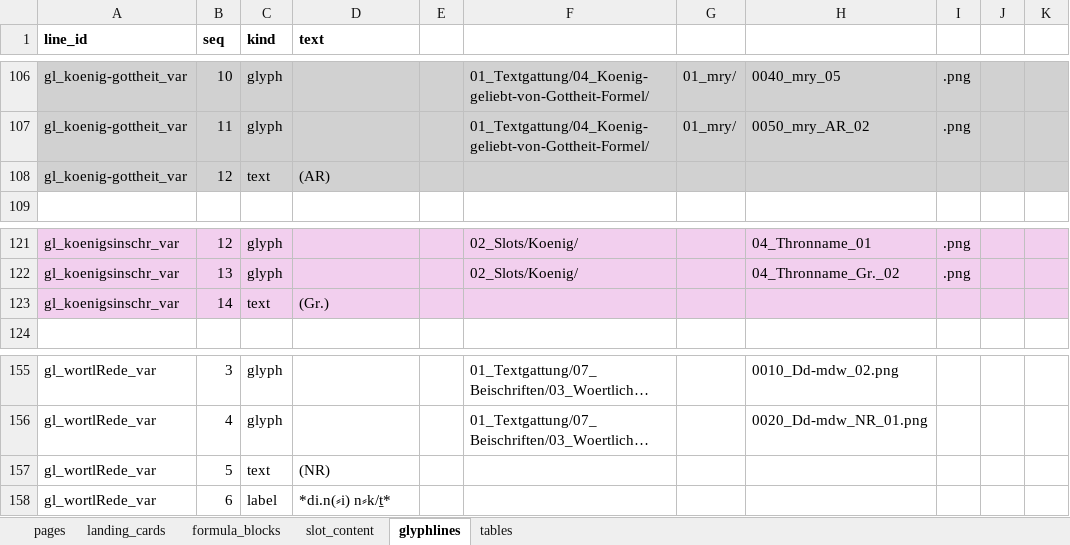
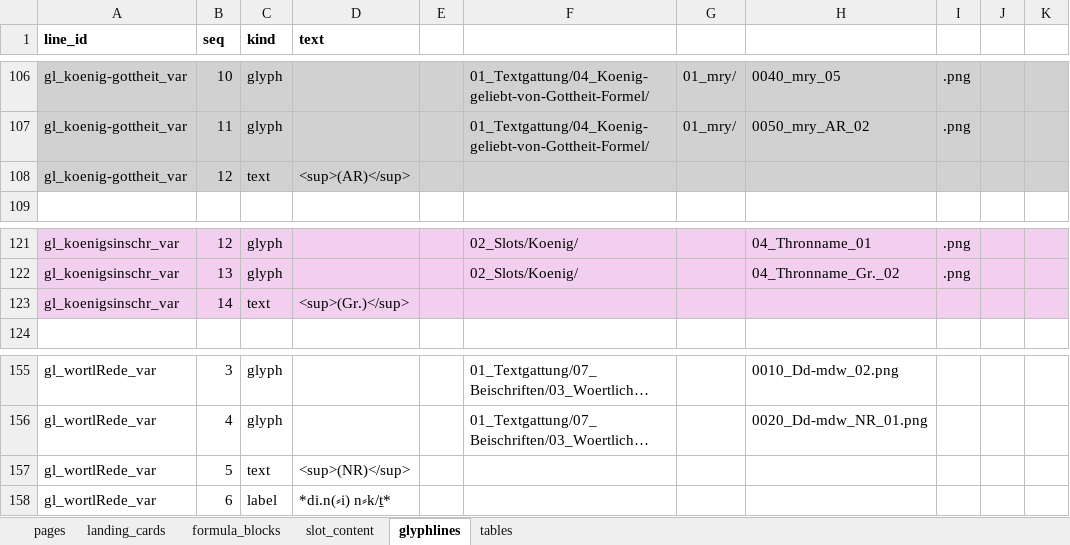
Before and after one commit to MarkusKut/Inschriftenschluessel, an Excel workbook: data/content.xlsx, sheet glyphlines, drawn as a sheet; only a part is shown, gaps mark what is left out; long unchanged cells end in …; values as stored, in another font and other column widths than the file's, no borders; the diff covers the shown part only; the diff names each change by its address in the sheet, - before the commit and + after, or states it on an @@ line.

```diff
--- a/data/content.xlsx (sheet glyphlines)
+++ b/data/content.xlsx (sheet glyphlines)
-D108 (text): (AR)
+D108 (text): <sup>(AR)</sup>
-D123 (text): (Gr.)
+D123 (text): <sup>(Gr.)</sup>
-D157 (text): (NR)
+D157 (text): <sup>(NR)</sup>
```
Also changed, not shown: 11 edited cells elsewhere in this sheet, sheet tables, 29 other files.
